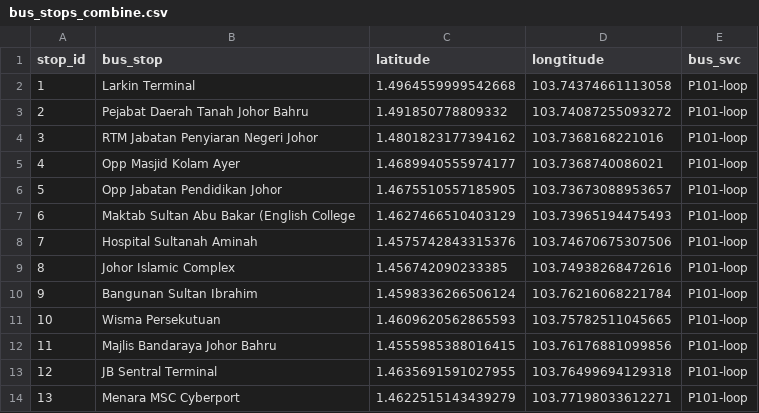
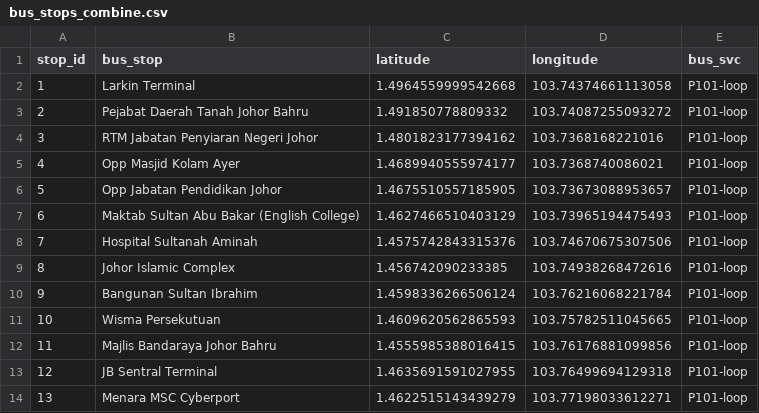
Before and after one commit to huilunang/SIT_AY22-23_CSC1108, a CSV file: data/bus_stops_combine.csv, drawn as a sheet; only a part is shown.

```diff
--- a/data/bus_stops_combine.csv
+++ b/data/bus_stops_combine.csv
@@ -1,2 +1,2 @@
-stop_id,bus_stop,latitude,longtitude,bus_svc
+stop_id,bus_stop,latitude,longitude,bus_svc
 1,Larkin Terminal,1.4964559999542668, 103.74374661113058,P101-loop
@@ -6,3 +6,3 @@ stop_id,bus_stop,latitude,longtitude,bus_svc
 5,Opp Jabatan Pendidikan Johor,1.4675510557185905, 103.73673088953657,P101-loop
-6,Maktab Sultan Abu Bakar (English College,1.4627466510403129, 103.73965194475493,P101-loop
+6,Maktab Sultan Abu Bakar (English College),1.4627466510403129, 103.73965194475493,P101-loop
 7,Hospital Sultanah Aminah,1.4575742843315376, 103.74670675307506,P101-loop
```
Also changed, not shown: 3 other files.
